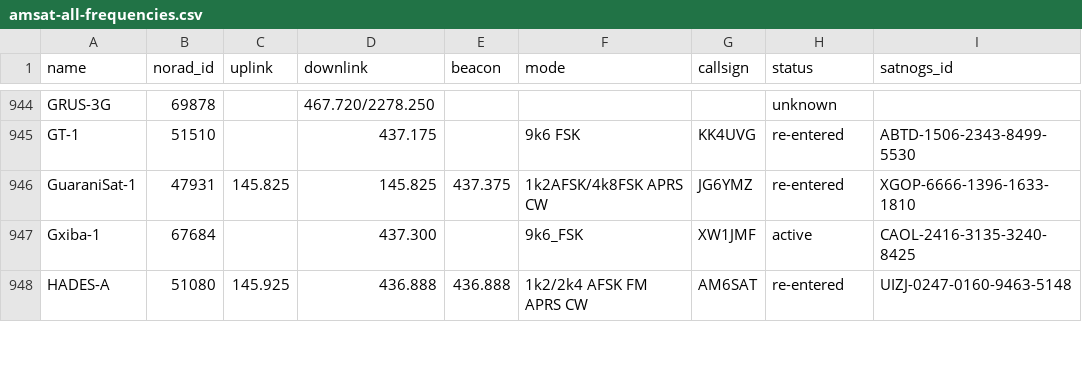
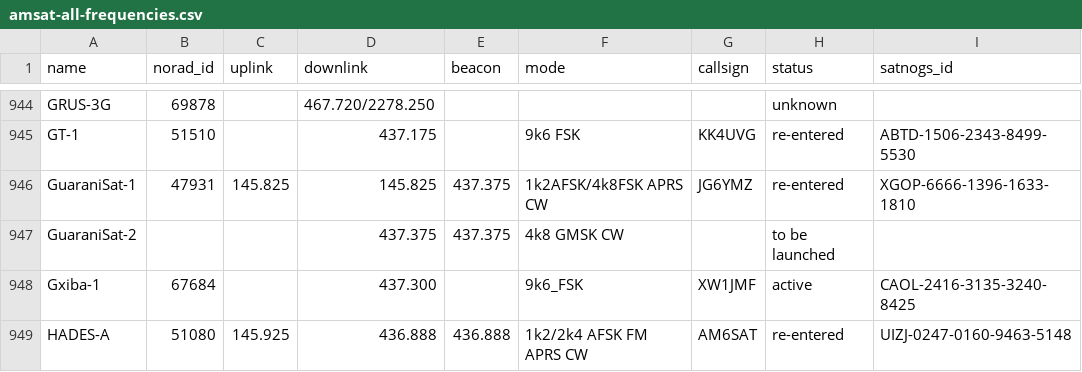
Before and after one commit to muzihuaner/amateur-satellite-database, a CSV file: data/amsat-all-frequencies.csv, drawn as a sheet; only a part is shown, gaps mark what is left out.

```diff
--- a/data/amsat-all-frequencies.csv
+++ b/data/amsat-all-frequencies.csv
@@ -946,2 +946,3 @@ GT-1,51510,,437.175,,9k6 FSK,KK4UVG,re-entered,ABTD-1506-2343-8499-5530
 GuaraniSat-1,47931,145.825,145.825,437.375,1k2AFSK/4k8FSK APRS CW,JG6YMZ,re-entered,XGOP-6666-1396-1633-1810
+GuaraniSat-2,,,437.375,437.375,4k8 GMSK CW,,to be launched,
 Gxiba-1,67684,,437.300,,9k6_FSK,XW1JMF,active,CAOL-2416-3135-3240-8425
```
Also changed, not shown: data/satnogs.csv, 2 other files.
